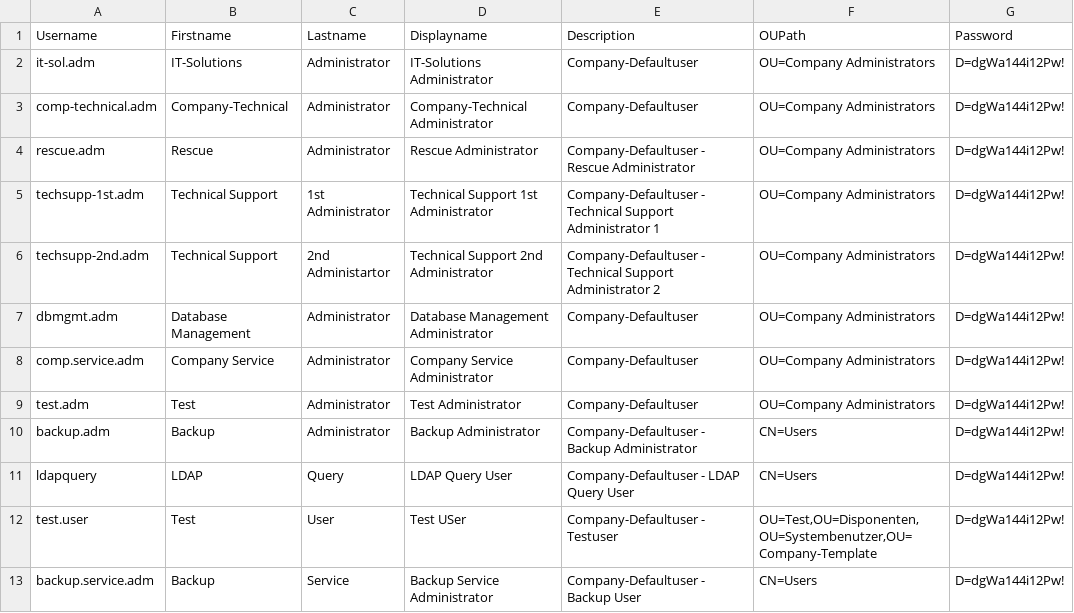
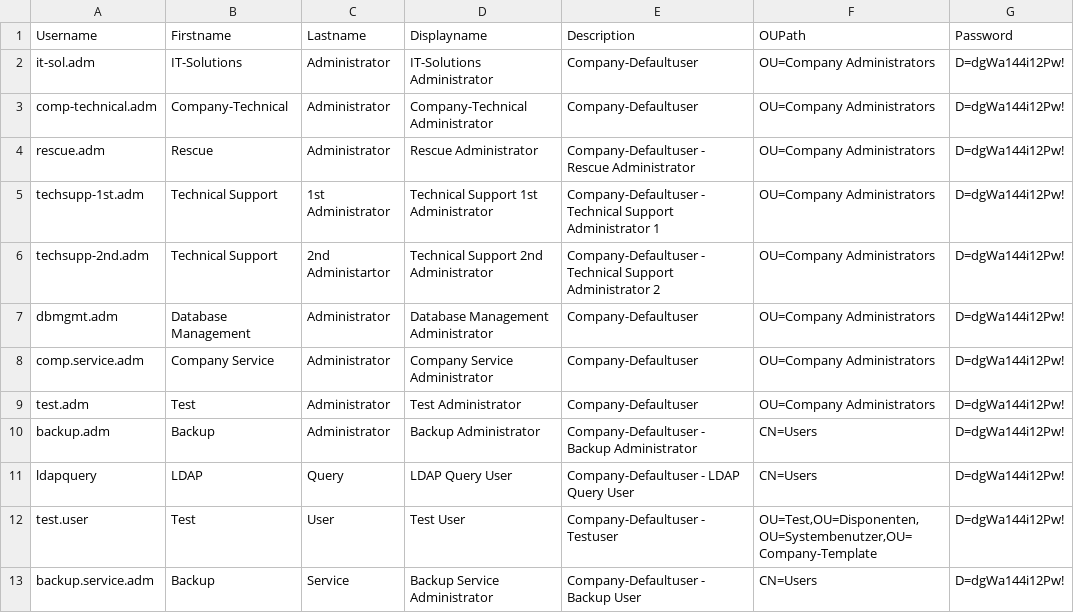
Before and after one commit to PScherling/Active-Directory-and-DNS-Initial-Configuration-Toolkit, a CSV file: Source Files/4_AD_User_Import/ad_user_import_final.csv, drawn as a sheet.

Commit message:
Update ad_user_import_final.csv

```diff
--- a/Source Files/4_AD_User_Import/ad_user_import_final.csv
+++ b/Source Files/4_AD_User_Import/ad_user_import_final.csv
@@ -11,3 +11,3 @@ backup.adm;Backup;Administrator;Backup Administrator;Company-Defaultuser - Backu
 ldapquery;LDAP;Query;LDAP Query User;Company-Defaultuser - LDAP Query User;CN=Users;D=dgWa144i12Pw!
-test.user;Test;User;Test USer;Company-Defaultuser - Testuser;OU=Test,OU=Disponenten,OU=Systembenutzer,OU=Company-Template;D=dgWa144i12Pw!
+test.user;Test;User;Test User;Company-Defaultuser - Testuser;OU=Test,OU=Disponenten,OU=Systembenutzer,OU=Company-Template;D=dgWa144i12Pw!
 backup.service.adm;Backup;Service;Backup Service Administrator;Company-Defaultuser - Backup User;CN=Users;D=dgWa144i12Pw!
```
